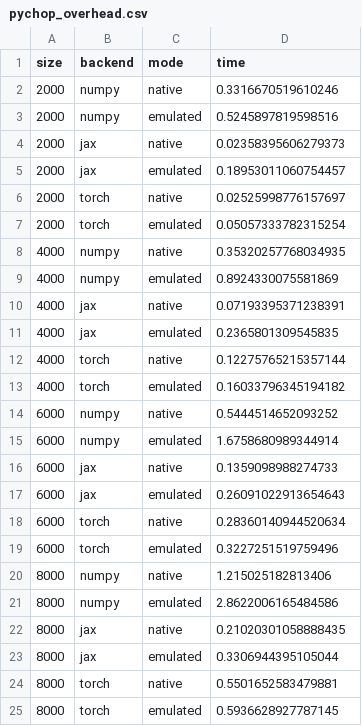
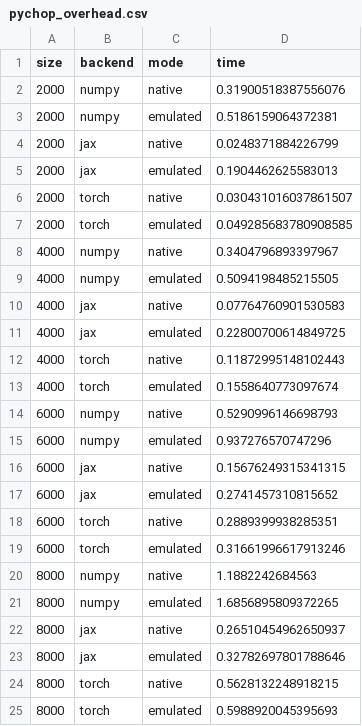
Before and after one commit to inEXASCALE/pychop, a CSV file: exps/results/pychop_overhead.csv, drawn as a sheet.

Commit message:
update results

```diff
--- a/exps/results/pychop_overhead.csv
+++ b/exps/results/pychop_overhead.csv
@@ -1,25 +1,25 @@
 size,backend,mode,time
-2000,numpy,native,0.3316670519610246
-2000,numpy,emulated,0.5245897819598516
-2000,jax,native,0.02358395606279373
-2000,jax,emulated,0.18953011060754457
-2000,torch,native,0.02525998776157697
-2000,torch,emulated,0.05057333782315254
-4000,numpy,native,0.35320257768034935
-4000,numpy,emulated,0.8924330075581869
-4000,jax,native,0.07193395371238391
-4000,jax,emulated,0.2365801309545835
-4000,torch,native,0.12275765215357144
-4000,torch,emulated,0.16033796345194182
-6000,numpy,native,0.5444514652093252
-6000,numpy,emulated,1.6758680989344914
-6000,jax,native,0.1359098988274733
-6000,jax,emulated,0.26091022913654643
-6000,torch,native,0.28360140944520634
-6000,torch,emulated,0.3227251519759496
-8000,numpy,native,1.215025182813406
-8000,numpy,emulated,2.8622006165484586
-8000,jax,native,0.21020301058888435
-8000,jax,emulated,0.3306944395105044
-8000,torch,native,0.5501652583479881
-8000,torch,emulated,0.5936628927787145
+2000,numpy,native,0.31900518387556076
+2000,numpy,emulated,0.5186159064372381
+2000,jax,native,0.0248371884226799
+2000,jax,emulated,0.1904462625583013
+2000,torch,native,0.030431016037861507
+2000,torch,emulated,0.049285683780908585
+4000,numpy,native,0.3404796893397967
+4000,numpy,emulated,0.5094198485215505
+4000,jax,native,0.07764760901530583
+4000,jax,emulated,0.22800700614849725
+4000,torch,native,0.11872995148102443
+4000,torch,emulated,0.1558640773097674
+6000,numpy,native,0.5290996146698793
+6000,numpy,emulated,0.937276570747296
+6000,jax,native,0.15676249315341315
+6000,jax,emulated,0.2741457310815652
+6000,torch,native,0.2889399938285351
+6000,torch,emulated,0.31661996617913246
+8000,numpy,native,1.1882242684563
+8000,numpy,emulated,1.6856895809372265
+8000,jax,native,0.26510454962650937
+8000,jax,emulated,0.32782697801788646
+8000,torch,native,0.5628132248918215
+8000,torch,emulated,0.5988920045395693
```
Also changed, not shown: 16 other files.
